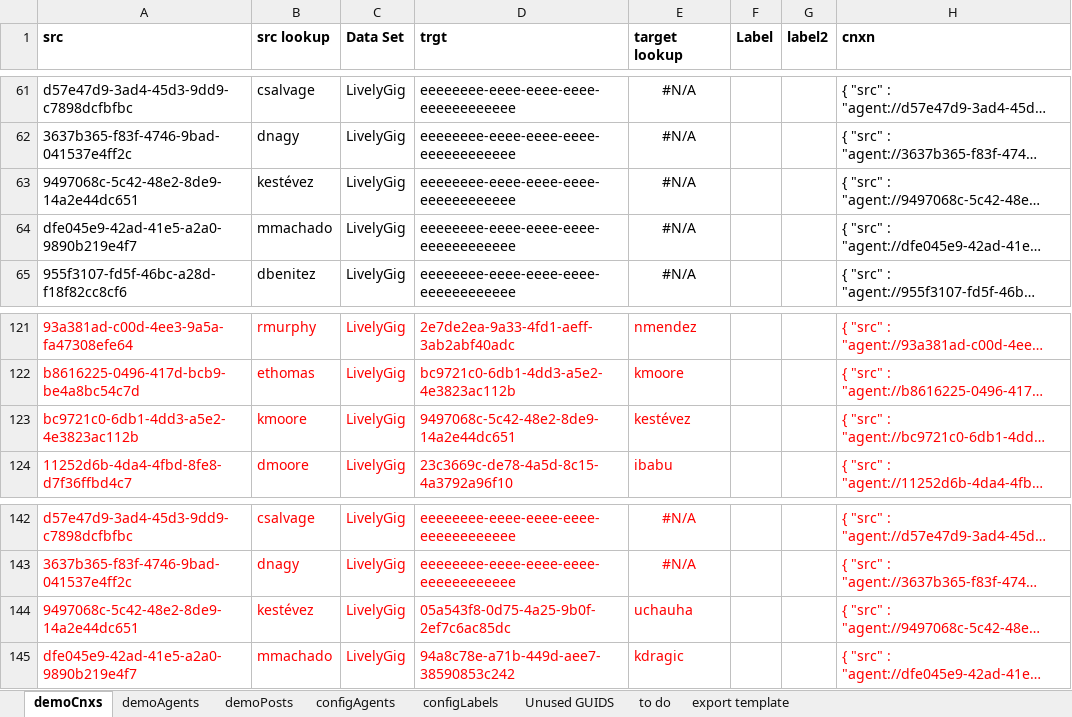
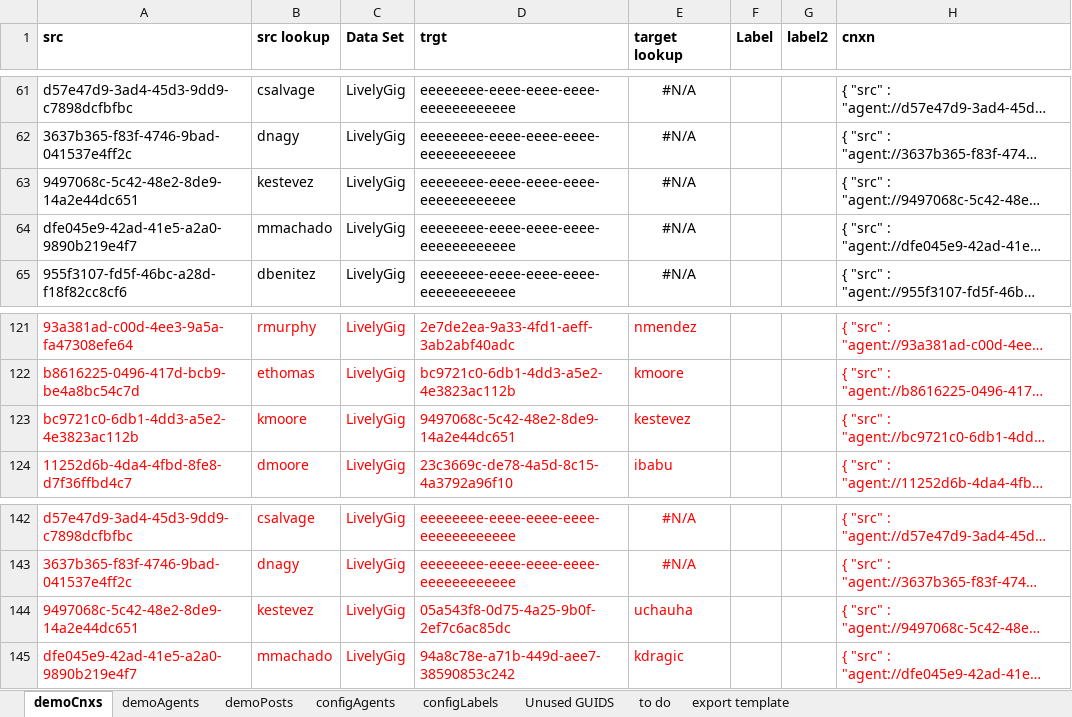
Before and after one commit to LivelyGig/Product, an Excel workbook: jvm/src/main/resources/sample-data-demo.xlsx, sheet demoCnxs, drawn as a sheet; only a part is shown, gaps mark what is left out; long unchanged cells end in …; values as stored, in another font and other column widths than the file's, no borders; table styles not drawn; the diff names each change by its address in the sheet, - before the commit and + after, or states it on an @@ line.

```diff
--- a/jvm/src/main/resources/sample-data-demo.xlsx (sheet demoCnxs)
+++ b/jvm/src/main/resources/sample-data-demo.xlsx (sheet demoCnxs)
-B63 (src lookup): kestévez
+B63 (src lookup): kestevez
-E123 (target lookup): kestévez
+E123 (target lookup): kestevez
-B144 (src lookup): kestévez
+B144 (src lookup): kestevez
```
Also changed, not shown: sheet demoAgents, sheet to do, sheet configAgents, 1 other file.
